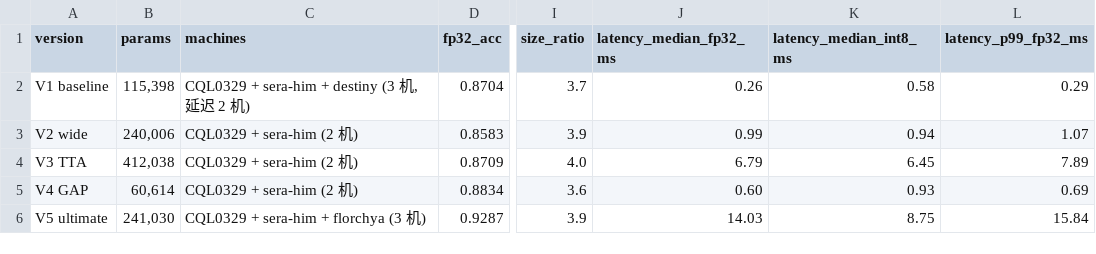
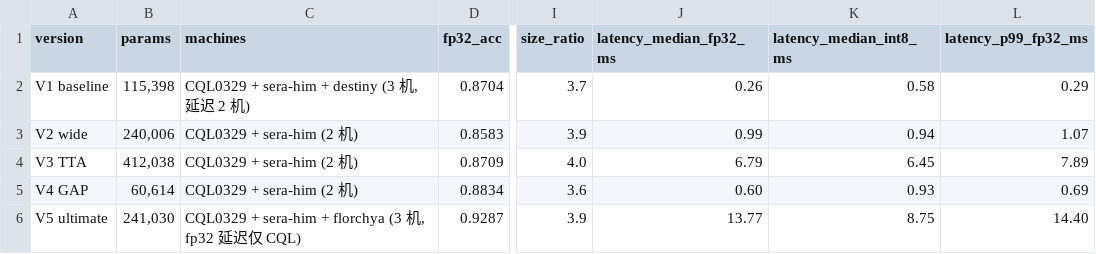
Before and after one commit to 2bitbit/ECE-2026-08, a CSV file: version_summary.csv, drawn as a sheet; only a part is shown, gaps mark what is left out; the diff names each change by its address in the sheet, - before the commit and + after, or states it on an @@ line.

Commit message:
docs: V5 fp32 剔除 15ms+ 超限数据点，延迟图改线性轴
- V5 fp32 p99 剔除 sera-him 16.83ms、florchya 16.30ms（超过 15ms 预算），
  保留 CQL0329 14.40ms，全部版本判定 FITS
- version_evolution.png 延迟面板由对数轴改为线性轴（ylim 0-17.5，15ms 红线）
- 同步版本数据总表/version_summary.csv，剔除数据可在 git 历史溯源

```diff
--- a/version_summary.csv
+++ b/version_summary.csv
-C6 (machines): CQL0329 + sera-him + florchya (3 机)
+C6 (machines): CQL0329 + sera-him + florchya (3 机, fp32 延迟仅 CQL)
-J6 (latency_median_fp32_ms): 14.03
+J6 (latency_median_fp32_ms): 13.77
-L6 (latency_p99_fp32_ms): 15.84
+L6 (latency_p99_fp32_ms): 14.40
```
Also changed, not shown: 3 other files.
